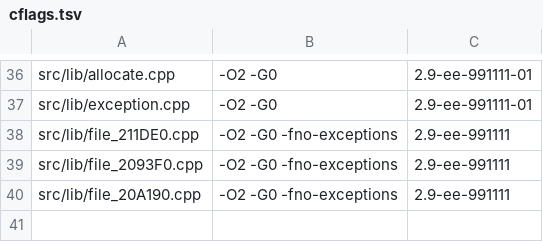
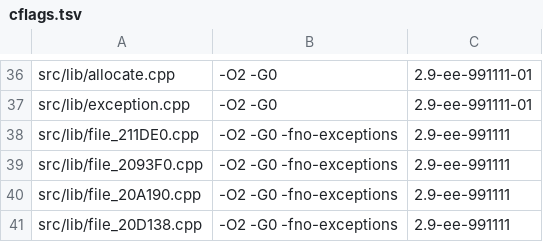
Before and after one commit to OpenThievius/sly1-decomp, a TSV file: config/cflags.tsv, drawn as a sheet; only a part is shown, gaps mark what is left out; the diff names each change by its address in the sheet, - before the commit and + after, or states it on an @@ line.

Commit message:
feat(us): prove the MPEG motion compensation's file from 0x20D138 to 0x20DEE8
The eighteen hand-written routines from 0x20D138 to 0x20DEE8 (all
original assembly, config/us/original_asm.tsv: the EE's 128-bit
multimedia instructions) are one assembled object between two
compiled ones: the sixteen prediction routines the tables at
D_0027B000 and D_0027B020 point to (func_0020CAF8 calls through
them) and the two that add a prediction to the residual and
saturate it, with their constant D_0020DED0 inside the code.

Start: func_0020CF18, compiled code, ends at 0x20D134 with the word
of padding to the next 8-byte boundary; every function from 0x20D138
is hand-written. End: func_0020DEE8, compiled code (an IPU control
write, called from the library's C), starts right after the constant
and the return of func_0020DE88. No .rodata, .data or .bss is
claimed: the two pointer tables at D_0027B000 may be this object's
.data or the C file's before it, which the bytes cannot tell.

Verified: tools/build.py -j 1 MATCH with 3833 functions from C, as
before; --version eu MATCH; version_check 77 absent, 2 differs, as
before; nonmatching check, progress --check, the unit tests, names
check, inventory --check and classify_asm --check pass.

```diff
--- a/config/cflags.tsv
+++ b/config/cflags.tsv
+row 41: src/lib/file_20D138.cpp | -O2 -G0 -fno-exceptions | 2.9-ee-991111
```
Also changed, not shown: config/us/files.tsv, 1 other file.
